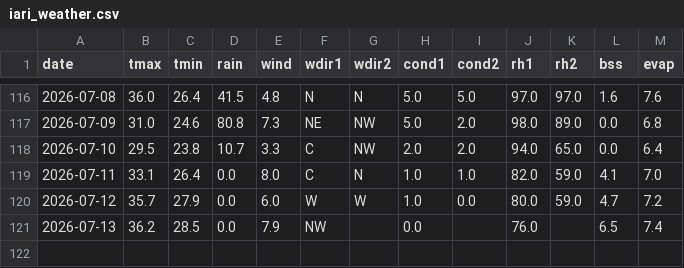
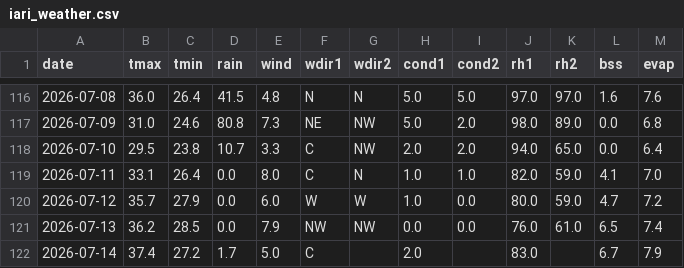
Before and after one commit to rameshram96/iari_weather_data, a CSV file: data/iari_weather.csv, drawn as a sheet; only a part is shown, gaps mark what is left out.

```diff
--- a/data/iari_weather.csv
+++ b/data/iari_weather.csv
@@ -120,2 +120,3 @@ date,tmax,tmin,rain,wind,wdir1,wdir2,cond1,cond2,rh1,rh2,bss,evap
 2026-07-12,35.7,27.9,0.0,6.0,W,W,1.0,0.0,80.0,59.0,4.7,7.2
-2026-07-13,36.2,28.5,0.0,7.9,NW,,0.0,,76.0,,6.5,7.4
+2026-07-13,36.2,28.5,0.0,7.9,NW,NW,0.0,0.0,76.0,61.0,6.5,7.4
+2026-07-14,37.4,27.2,1.7,5.0,C,,2.0,,83.0,,6.7,7.9
```
Also changed, not shown: data/monthly_rainfall.csv, 1 other file.
